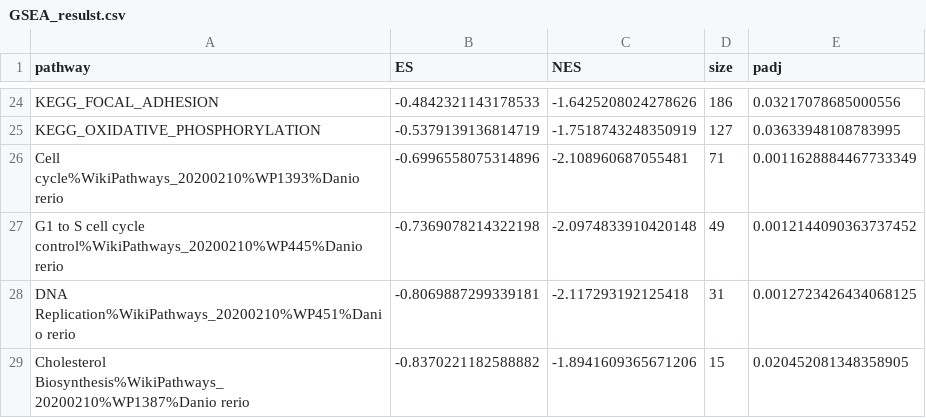
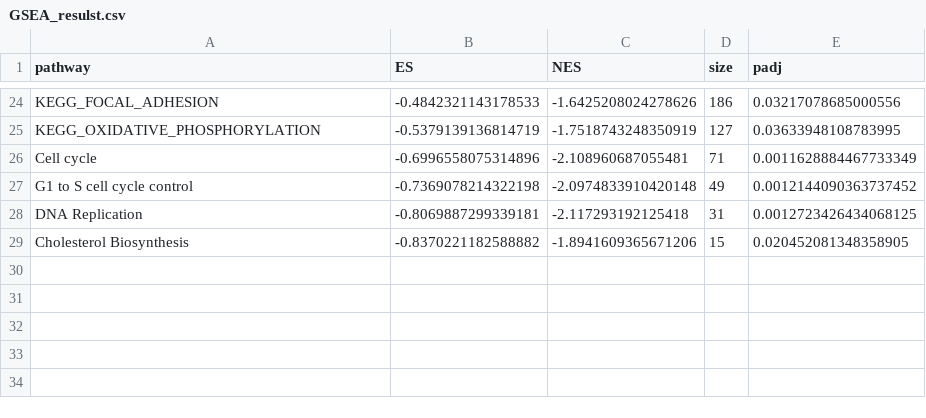
Before and after one commit to yangdongau/20190717_Lardelli_RNASeq_Larvae, a CSV file: output/GSEA_resulst.csv, drawn as a sheet; only a part is shown, gaps mark what is left out.

Commit message:
1.Reorganize the files 2.fix GSEA plot 3.fix pathview 4.index Goseq analysis

```diff
--- a/output/GSEA_resulst.csv
+++ b/output/GSEA_resulst.csv
@@ -25,5 +25,5 @@ KEGG_FOCAL_ADHESION,-0.4842321143178533,-1.6425208024278626,186,0.03217078685000
 KEGG_OXIDATIVE_PHOSPHORYLATION,-0.5379139136814719,-1.7518743248350919,127,0.03633948108783995
-Cell cycle%WikiPathways_20200210%WP1393%Danio rerio,-0.6996558075314896,-2.108960687055481,71,0.0011628884467733349
-G1 to S cell cycle control%WikiPathways_20200210%WP445%Danio rerio,-0.7369078214322198,-2.0974833910420148,49,0.0012144090363737452
-DNA Replication%WikiPathways_20200210%WP451%Danio rerio,-0.8069887299339181,-2.117293192125418,31,0.0012723426434068125
-Cholesterol Biosynthesis%WikiPathways_20200210%WP1387%Danio rerio,-0.8370221182588882,-1.8941609365671206,15,0.020452081348358905
+Cell cycle,-0.6996558075314896,-2.108960687055481,71,0.0011628884467733349
+G1 to S cell cycle control,-0.7369078214322198,-2.0974833910420148,49,0.0012144090363737452
+DNA Replication,-0.8069887299339181,-2.117293192125418,31,0.0012723426434068125
+Cholesterol Biosynthesis,-0.8370221182588882,-1.8941609365671206,15,0.020452081348358905
```
Also changed, not shown: output/Goseq_pathway.csv, output/ireGSEA_resulst.csv, 21 other files.
